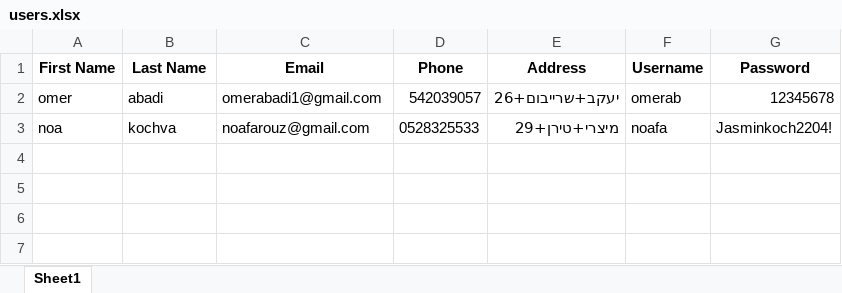
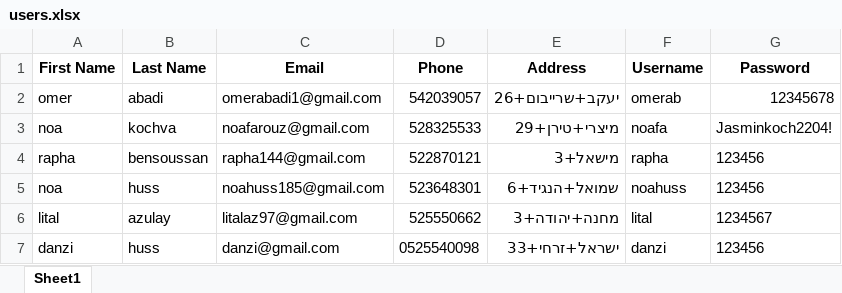
Before and after one commit to noakoch/Final_Project_, an Excel workbook: users.xlsx, sheet Sheet1, drawn as a sheet; values as stored, in another font and other column widths than the file's, no borders; the diff names each change by its address in the sheet, - before the commit and + after, or states it on an @@ line.

```diff
--- a/users.xlsx (sheet Sheet1)
+++ b/users.xlsx (sheet Sheet1)
-D3 (Phone): 0528325533
+D3 (Phone): 528325533
+row 4: rapha | bensoussan | rapha144@gmail.com | 522870121 | מישאל+3 | rapha | 123456
+row 5: noa | huss | noahuss185@gmail.com | 523648301 | שמואל+הנגיד+6 | noahuss | 123456
+row 6: lital | azulay | litalaz97@gmail.com | 525550662 | מחנה+יהודה+3 | lital | 1234567
+row 7: danzi | huss | danzi@gmail.com | 0525540098 | ישראל+זרחי+33 | danzi | 123456
```
Also changed, not shown: data listi2.xlsx, 3 other files.
